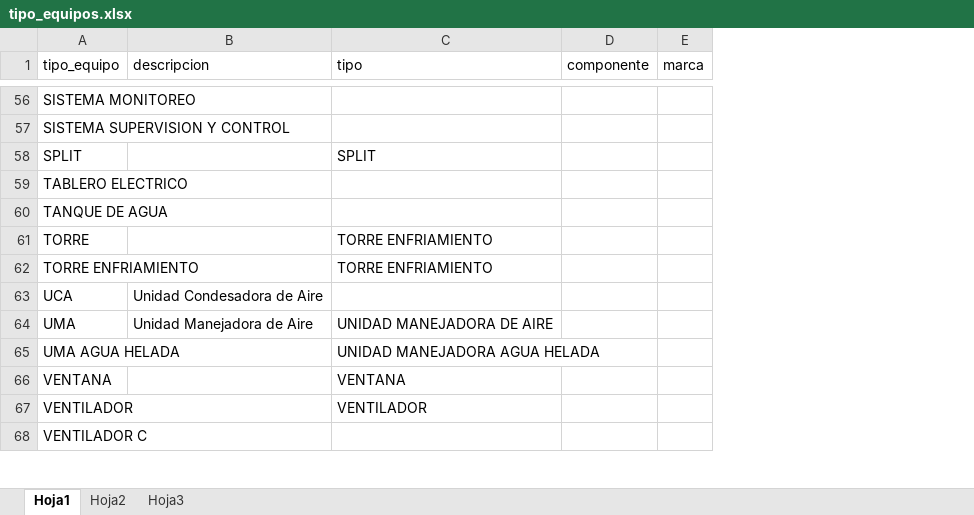
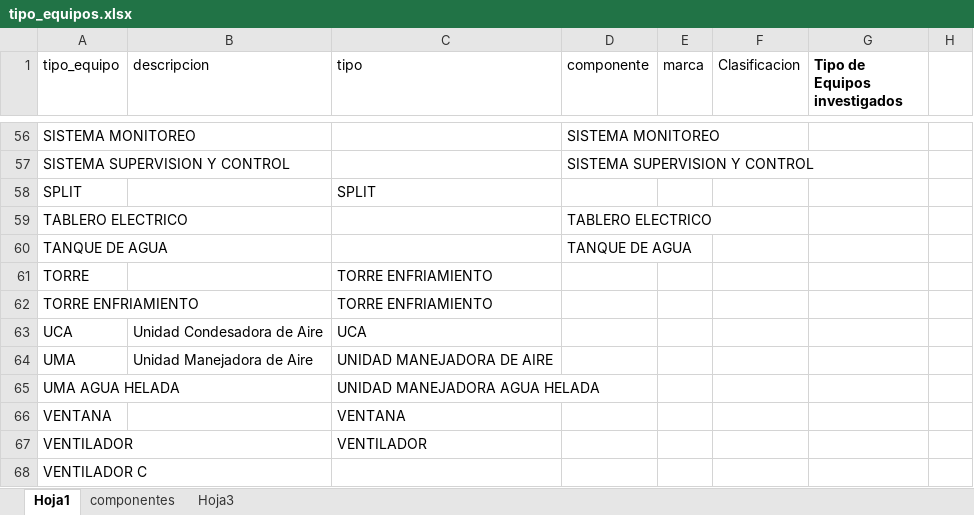
Before and after one commit to rodzapata/cursoAndroid, an Excel workbook: pantallas_android/tipo_equipos.xlsx, sheet Hoja1, drawn as a sheet; only a part is shown, gaps mark what is left out; values as stored, in another font and other column widths than the file's, no borders; the diff covers the shown part only; the diff names each change by its address in the sheet, - before the commit and + after, or states it on an @@ line.

```diff
--- a/pantallas_android/tipo_equipos.xlsx (sheet Hoja1)
+++ b/pantallas_android/tipo_equipos.xlsx (sheet Hoja1)
-sheet tab: Hoja2
+sheet tab: componentes
+column F (Clasificacion), empty
+column G (Tipo de Equipos investigados), empty
+column H, empty
-D56 (componente): (empty)
+D56 (componente): SISTEMA MONITOREO
-D57 (componente): (empty)
+D57 (componente): SISTEMA SUPERVISION Y CONTROL
-D59 (componente): (empty)
+D59 (componente): TABLERO ELECTRICO
-D60 (componente): (empty)
+D60 (componente): TANQUE DE AGUA
-C63 (tipo): (empty)
+C63 (tipo): UCA
```
Also changed, not shown: 38 edited cells elsewhere in this sheet, sheet componentes, pantallas_android/catalogo_parametros_del_mantenimiento_hvac_actualizado.xlsx, pantallas_android/orden_ludiyorden.xlsx, 2 other files.
